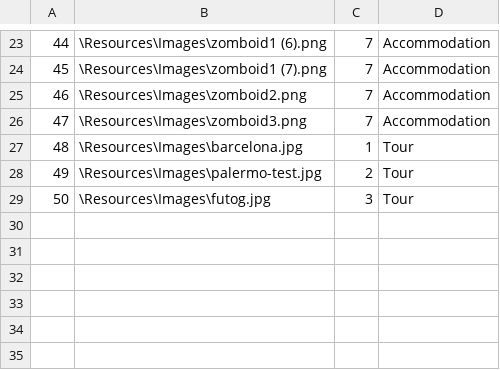
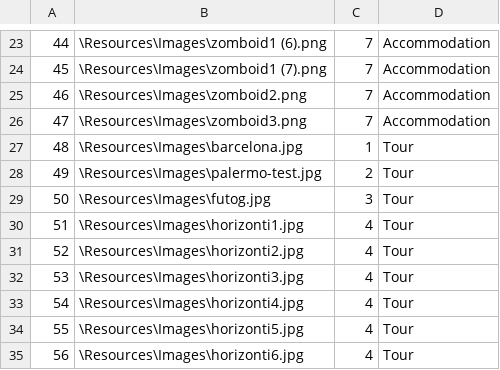
Before and after one commit to kzi-nastava/sims-ra-2024-group-6-team-a, a CSV file: Resources/Data/images.csv, drawn as a sheet; only a part is shown, gaps mark what is left out.

```diff
--- a/Resources/Data/images.csv
+++ b/Resources/Data/images.csv
@@ -29 +29,7 @@
 50|\Resources\Images\futog.jpg|3|Tour
+51|\Resources\Images\horizonti1.jpg|4|Tour
+52|\Resources\Images\horizonti2.jpg|4|Tour
+53|\Resources\Images\horizonti3.jpg|4|Tour
+54|\Resources\Images\horizonti4.jpg|4|Tour
+55|\Resources\Images\horizonti5.jpg|4|Tour
+56|\Resources\Images\horizonti6.jpg|4|Tour
```
Also changed, not shown: Resources/Data/checkpoints.csv, Resources/Data/locations.csv, 12 other files.
